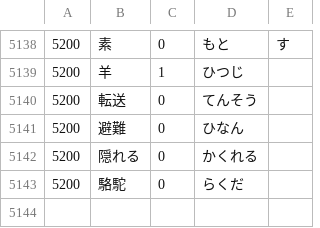
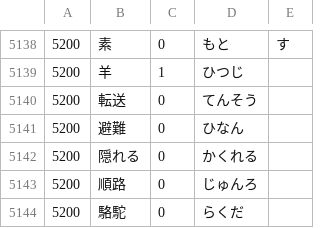
Before and after one commit to nevdelap/nevsjapanesevocab, a CSV file: vocab.csv, drawn as a sheet; only a part is shown, gaps mark what is left out.

Commit message:
vocab

```diff
--- a/vocab.csv
+++ b/vocab.csv
@@ -5142,2 +5142,3 @@
 5200,隠れる,0,かくれる
+5200,順路,0,じゅんろ
 5200,駱駝,0,らくだ
```
